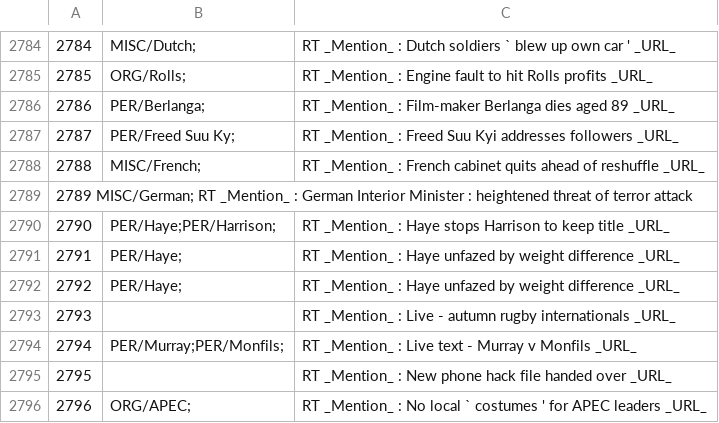
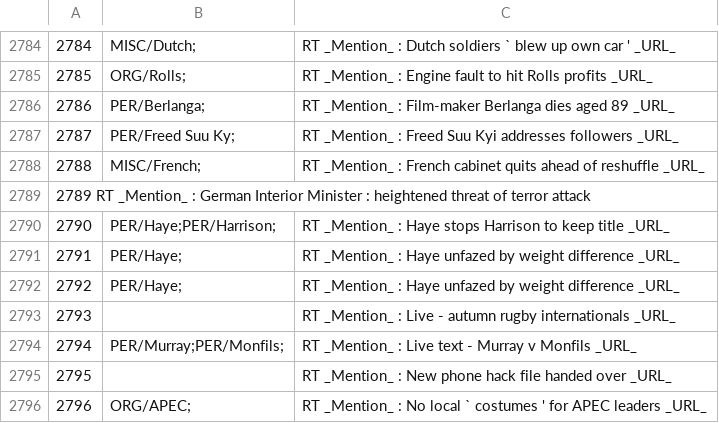
Before and after one commit to ampaeli/msm2013challengeTest, a TSV file: TweetsTrainingSetCH.tsv, drawn as a sheet; only a part is shown, gaps mark what is left out.

Commit message:
2789  MISC/German;  RT _Mention_ : German Interior Minister : heightened threat of terror attack
2789  MISC/German;  RT _Mention_ : German Interior Minister : heightened threat of terror attack
2789    RT _Mention_ : German Interior Minister : heightened threat of terror attack

```diff
--- a/TweetsTrainingSetCH.tsv
+++ b/TweetsTrainingSetCH.tsv
@@ -2788,3 +2788,3 @@
 2788	MISC/French;	RT _Mention_ : French cabinet quits ahead of reshuffle _URL_
-2789  MISC/German;  RT _Mention_ : German Interior Minister : heightened threat of terror attack
+2789    RT _Mention_ : German Interior Minister : heightened threat of terror attack
 2790	PER/Haye;PER/Harrison;	RT _Mention_ : Haye stops Harrison to keep title _URL_
```
